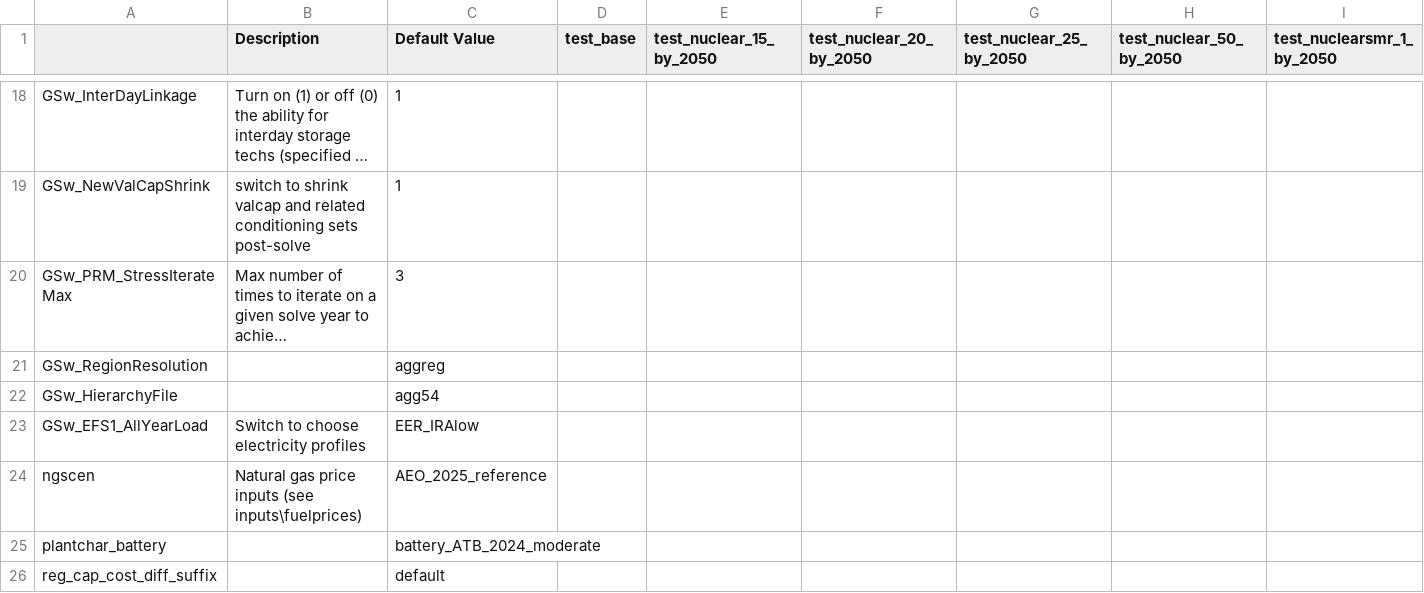
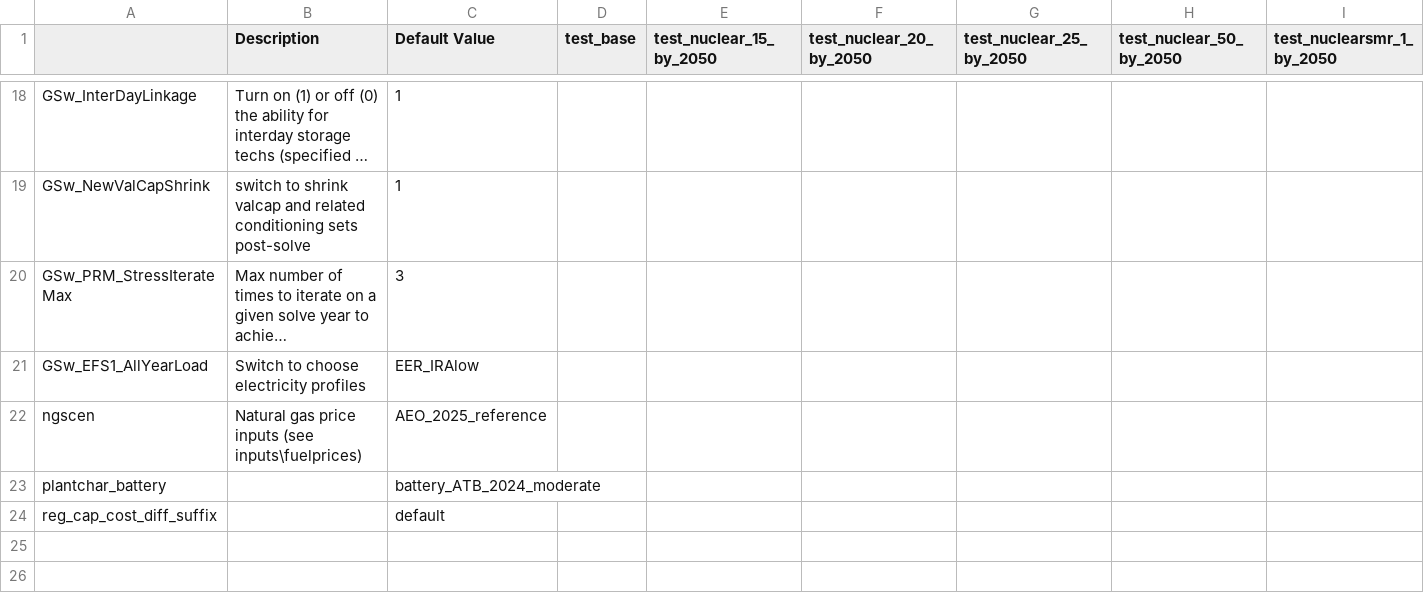
Before and after one commit to NatLabRockies/ReEDS-2.0, a CSV file: cases_nuclearstor_main.csv, drawn as a sheet; only a part is shown, gaps mark what is left out; long unchanged cells end in …; rows hold the shown columns only; the diff names each change by its address in the sheet, - before the commit and + after, or states it on an @@ line.

Commit message:
updated nucear-stor main casefile to not aggregate regions

```diff
--- a/cases_nuclearstor_main.csv
+++ b/cases_nuclearstor_main.csv
-row 21: GSw_RegionResolution |  | aggreg
-row 22: GSw_HierarchyFile |  | agg54
```
